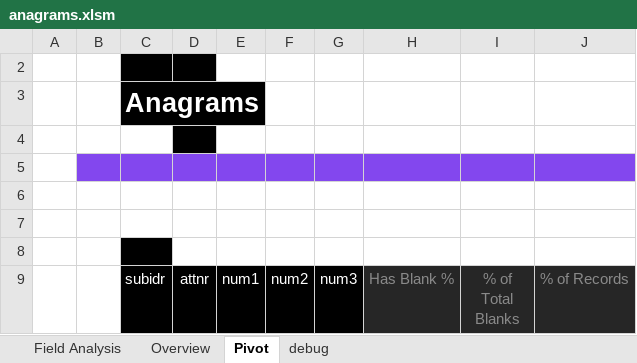
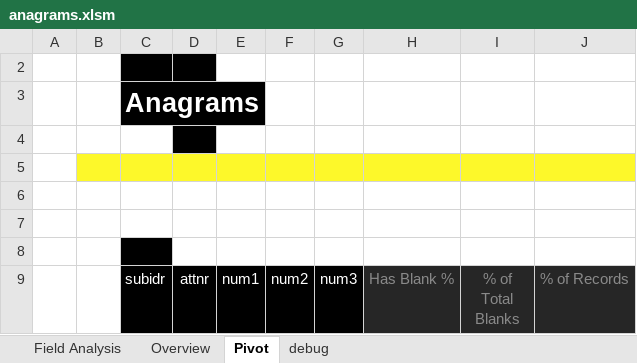
Before and after one commit to InfoDesigner/xleda, an Excel workbook: examples/other_examples/anagrams.xlsm, sheet Pivot, drawn as a sheet; only a part is shown; values as stored, in another font and other column widths than the file's, no borders; conditional formats not drawn; the diff names each change by its address in the sheet, - before the commit and + after, or states it on an @@ line.

```diff
--- a/examples/other_examples/anagrams.xlsm (sheet Pivot)
+++ b/examples/other_examples/anagrams.xlsm (sheet Pivot)
-B5:J5 fill: #8347EE
+B5:J5 fill: #FDF82A
```
Also changed, not shown: sheet Overview, sheet debug, sheet Field Analysis, hidden cells, charts or pictures, examples/other_examples/exercise.xlsm, examples/other_examples/flights.xlsm, 52 other files.
